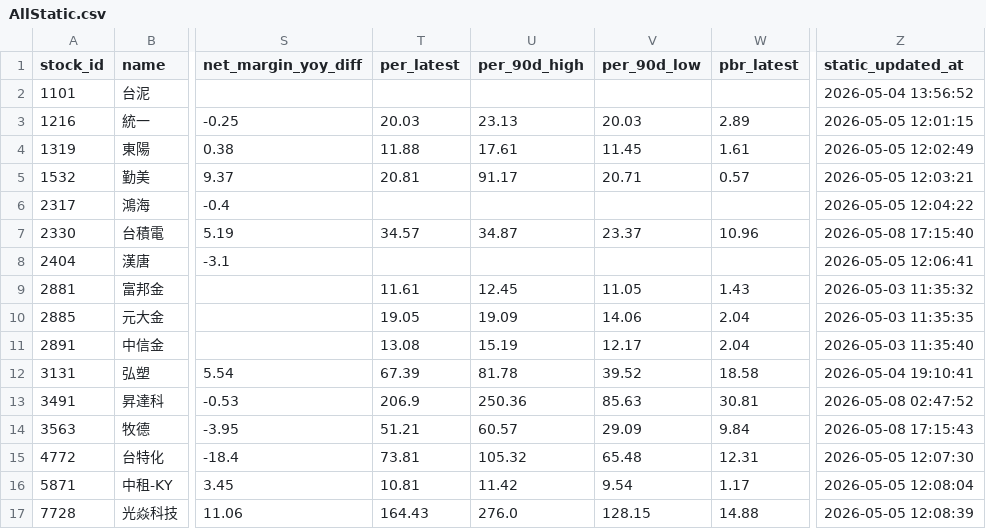
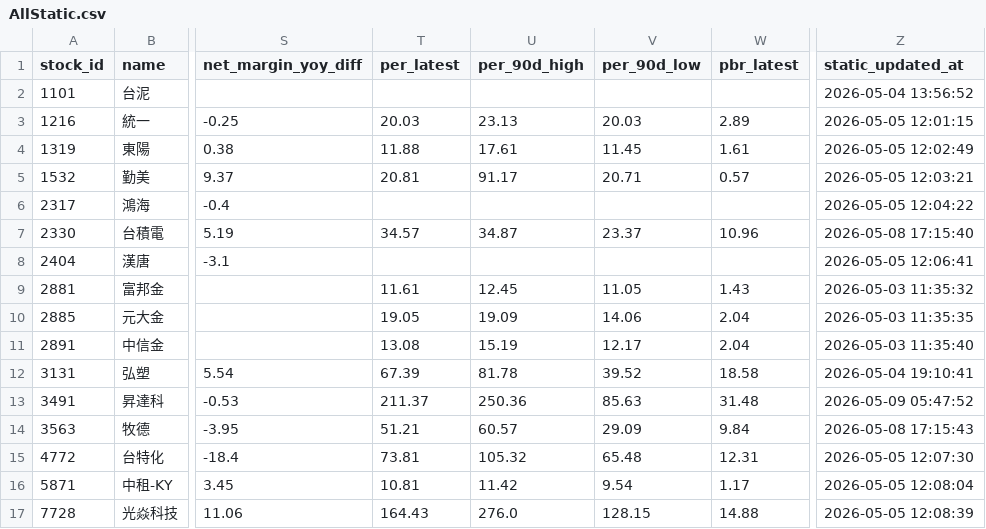
Before and after one commit to ONicole0101/Holding, a CSV file: AllStatic.csv, drawn as a sheet; only a part is shown, gaps mark what is left out; the diff names each change by its address in the sheet, - before the commit and + after, or states it on an @@ line.

```diff
--- a/AllStatic.csv
+++ b/AllStatic.csv
-T13 (per_latest): 206.9
+T13 (per_latest): 211.37
-W13 (pbr_latest): 30.81
+W13 (pbr_latest): 31.48
-Z13 (static_updated_at): 2026-05-08 02:47:52
+Z13 (static_updated_at): 2026-05-09 05:47:52
```
